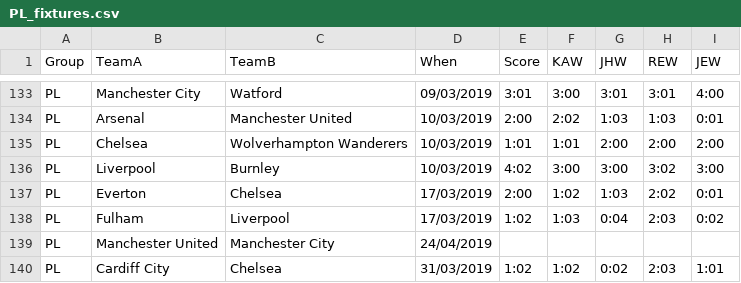
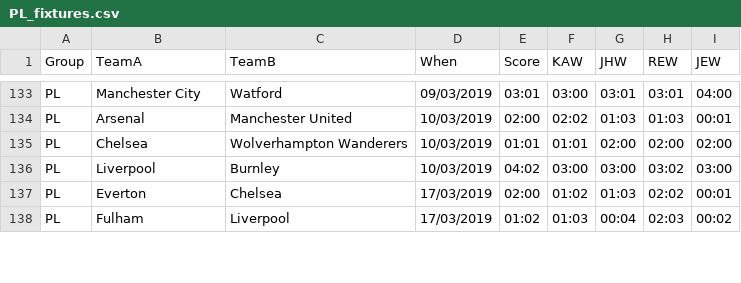
Before and after one commit to kwoolter/WorldCupPredictor, a CSV file: data/PL_fixtures.csv, drawn as a sheet; only a part is shown, gaps mark what is left out; removed rows and columns are numbered as before the commit, all else as after; the diff covers the shown part only; the diff names each change by its address in the sheet, - before the commit and + after, or states it on an @@ line.

```diff
--- a/data/PL_fixtures.csv
+++ b/data/PL_fixtures.csv
-E133 (Score): 3:01
+E133 (Score): 03:01
-F133 (KAW): 3:00
+F133 (KAW): 03:00
-G133 (JHW): 3:01
+G133 (JHW): 03:01
-H133 (REW): 3:01
+H133 (REW): 03:01
-I133 (JEW): 4:00
+I133 (JEW): 04:00
-E134 (Score): 2:00
+E134 (Score): 02:00
-F134 (KAW): 2:02
+F134 (KAW): 02:02
-G134 (JHW): 1:03
+G134 (JHW): 01:03
-H134 (REW): 1:03
+H134 (REW): 01:03
-I134 (JEW): 0:01
+I134 (JEW): 00:01
-E135 (Score): 1:01
+E135 (Score): 01:01
-F135 (KAW): 1:01
+F135 (KAW): 01:01
-G135 (JHW): 2:00
+G135 (JHW): 02:00
-H135 (REW): 2:00
+H135 (REW): 02:00
-I135 (JEW): 2:00
+I135 (JEW): 02:00
-E136 (Score): 4:02
+E136 (Score): 04:02
-F136 (KAW): 3:00
+F136 (KAW): 03:00
-G136 (JHW): 3:00
+G136 (JHW): 03:00
-H136 (REW): 3:02
+H136 (REW): 03:02
-I136 (JEW): 3:00
+I136 (JEW): 03:00
-E137 (Score): 2:00
+E137 (Score): 02:00
-F137 (KAW): 1:02
+F137 (KAW): 01:02
-G137 (JHW): 1:03
+G137 (JHW): 01:03
-H137 (REW): 2:02
+H137 (REW): 02:02
-I137 (JEW): 0:01
+I137 (JEW): 00:01
-E138 (Score): 1:02
+E138 (Score): 01:02
-F138 (KAW): 1:03
+F138 (KAW): 01:03
-G138 (JHW): 0:04
+G138 (JHW): 00:04
-H138 (REW): 2:03
+H138 (REW): 02:03
-I138 (JEW): 0:02
+I138 (JEW): 00:02
@@ row 139 moved to row 158: PL @@
-row 140: PL | Cardiff City | Chelsea | 31/03/2019 | 1:02 | 1:02 | 0:02 | 2:03 | 1:01
```
Also changed, not shown: 7 added rows, 6 removed rows, 4 moved rows and 43 edited cells elsewhere in this file.
